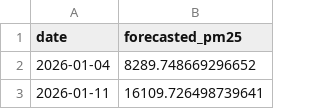
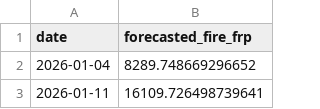
Before and after one commit to tanfllvale/devada, a CSV file: sarimax_forecast.csv, drawn as a sheet; only a part is shown.

```diff
--- a/sarimax_forecast.csv
+++ b/sarimax_forecast.csv
@@ -1,2 +1,2 @@
-date,forecasted_pm25
+date,forecasted_fire_frp
 2026-01-04,8289.748669296652
```
Also changed, not shown: 2 other files.
